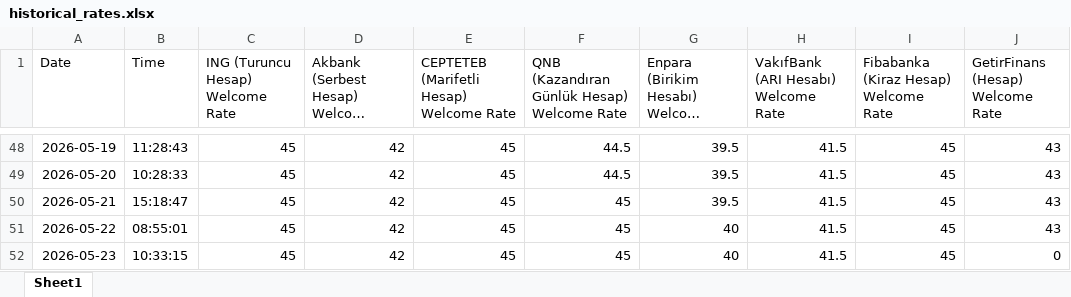
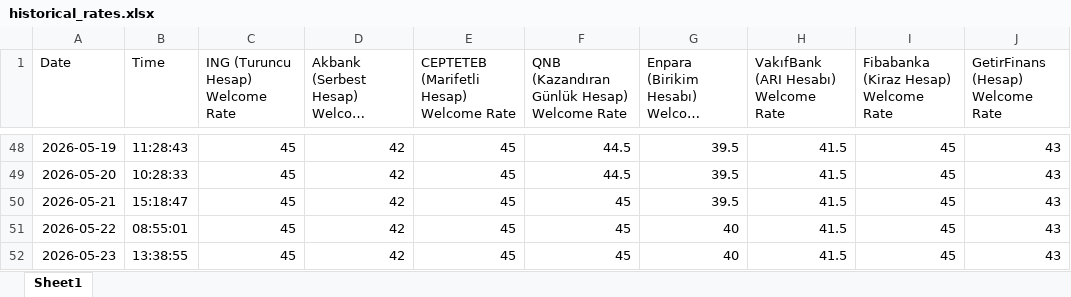
Before and after one commit to agokgoz/Daily-Saving-Accounts, an Excel workbook: historical_rates.xlsx, sheet Sheet1, drawn as a sheet; only a part is shown, gaps mark what is left out; long unchanged cells end in …; values as stored, in another font and other column widths than the file's, no borders; the diff names each change by its address in the sheet, - before the commit and + after, or states it on an @@ line.

```diff
--- a/historical_rates.xlsx (sheet Sheet1)
+++ b/historical_rates.xlsx (sheet Sheet1)
-B52 (Time): 10:33:15
+B52 (Time): 13:38:55
-J52 (GetirFinans (Hesap) Welcome Rate): 0
+J52 (GetirFinans (Hesap) Welcome Rate): 43
```
